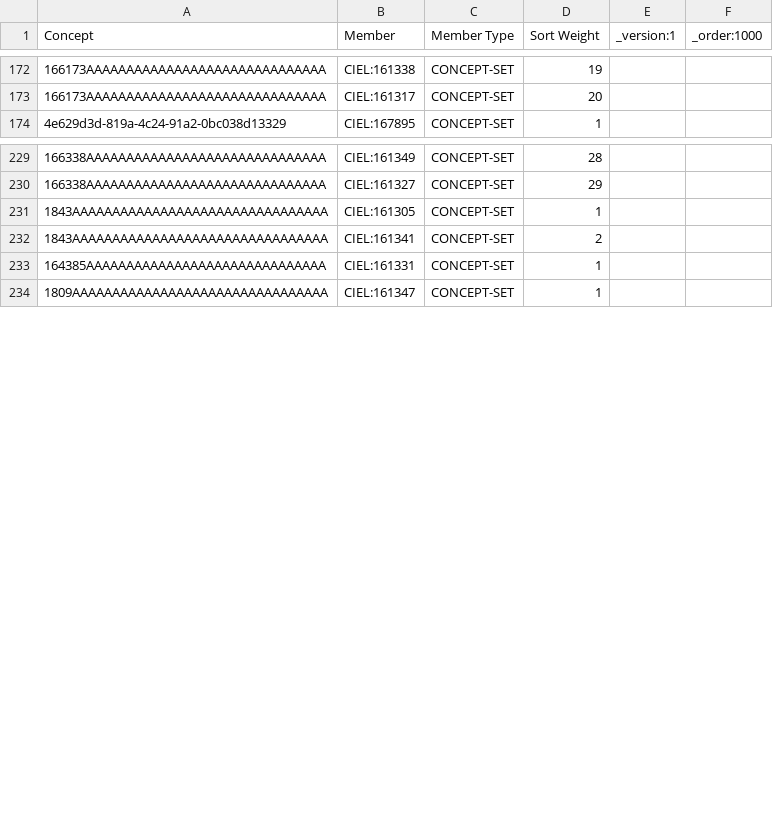
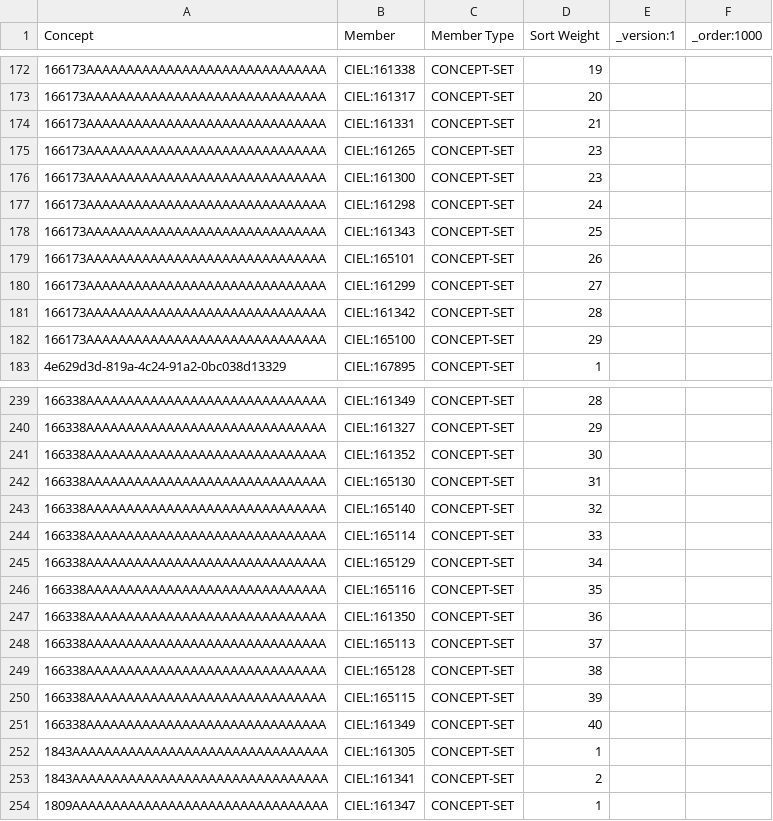
Before and after one commit to mohan-13/nabh-bahmni-config, a CSV file: masterdata/configuration/conceptsets/radiology_order_section_mapping.csv, drawn as a sheet; only a part is shown, gaps mark what is left out; the diff covers the shown part only.

```diff
--- a/masterdata/configuration/conceptsets/radiology_order_section_mapping.csv
+++ b/masterdata/configuration/conceptsets/radiology_order_section_mapping.csv
@@ -173,2 +173,11 @@ Concept,Member,Member Type,Sort Weight,_version:1,_order:1000
 166173AAAAAAAAAAAAAAAAAAAAAAAAAAAAAA,CIEL:161317,CONCEPT-SET,20,,
+166173AAAAAAAAAAAAAAAAAAAAAAAAAAAAAA,CIEL:161331,CONCEPT-SET,21,,
+166173AAAAAAAAAAAAAAAAAAAAAAAAAAAAAA,CIEL:161265,CONCEPT-SET,23,,
+166173AAAAAAAAAAAAAAAAAAAAAAAAAAAAAA,CIEL:161300,CONCEPT-SET,23,,
+166173AAAAAAAAAAAAAAAAAAAAAAAAAAAAAA,CIEL:161298,CONCEPT-SET,24,,
+166173AAAAAAAAAAAAAAAAAAAAAAAAAAAAAA,CIEL:161343,CONCEPT-SET,25,,
+166173AAAAAAAAAAAAAAAAAAAAAAAAAAAAAA,CIEL:165101,CONCEPT-SET,26,,
+166173AAAAAAAAAAAAAAAAAAAAAAAAAAAAAA,CIEL:161299,CONCEPT-SET,27,,
+166173AAAAAAAAAAAAAAAAAAAAAAAAAAAAAA,CIEL:161342,CONCEPT-SET,28,,
+166173AAAAAAAAAAAAAAAAAAAAAAAAAAAAAA,CIEL:165100,CONCEPT-SET,29,,
 4e629d3d-819a-4c24-91a2-0bc038d13329,CIEL:167895,CONCEPT-SET,1,,
@@ -230,5 +240,15 @@ Concept,Member,Member Type,Sort Weight,_version:1,_order:1000
 166338AAAAAAAAAAAAAAAAAAAAAAAAAAAAAA,CIEL:161327,CONCEPT-SET,29,,
+166338AAAAAAAAAAAAAAAAAAAAAAAAAAAAAA,CIEL:161352,CONCEPT-SET,30,,
+166338AAAAAAAAAAAAAAAAAAAAAAAAAAAAAA,CIEL:165130,CONCEPT-SET,31,,
+166338AAAAAAAAAAAAAAAAAAAAAAAAAAAAAA,CIEL:165140,CONCEPT-SET,32,,
+166338AAAAAAAAAAAAAAAAAAAAAAAAAAAAAA,CIEL:165114,CONCEPT-SET,33,,
+166338AAAAAAAAAAAAAAAAAAAAAAAAAAAAAA,CIEL:165129,CONCEPT-SET,34,,
+166338AAAAAAAAAAAAAAAAAAAAAAAAAAAAAA,CIEL:165116,CONCEPT-SET,35,,
+166338AAAAAAAAAAAAAAAAAAAAAAAAAAAAAA,CIEL:161350,CONCEPT-SET,36,,
+166338AAAAAAAAAAAAAAAAAAAAAAAAAAAAAA,CIEL:165113,CONCEPT-SET,37,,
+166338AAAAAAAAAAAAAAAAAAAAAAAAAAAAAA,CIEL:165128,CONCEPT-SET,38,,
+166338AAAAAAAAAAAAAAAAAAAAAAAAAAAAAA,CIEL:165115,CONCEPT-SET,39,,
+166338AAAAAAAAAAAAAAAAAAAAAAAAAAAAAA,CIEL:161349,CONCEPT-SET,40,,
 1843AAAAAAAAAAAAAAAAAAAAAAAAAAAAAAAA,CIEL:161305,CONCEPT-SET,1,,
 1843AAAAAAAAAAAAAAAAAAAAAAAAAAAAAAAA,CIEL:161341,CONCEPT-SET,2,,
-164385AAAAAAAAAAAAAAAAAAAAAAAAAAAAAA,CIEL:161331,CONCEPT-SET,1,,
 1809AAAAAAAAAAAAAAAAAAAAAAAAAAAAAAAA,CIEL:161347,CONCEPT-SET,1,,
```
Also changed, not shown: 1 added row and 20 removed rows elsewhere in this file, masterdata/configuration/conceptsets/radiology_orders_set.csv.
